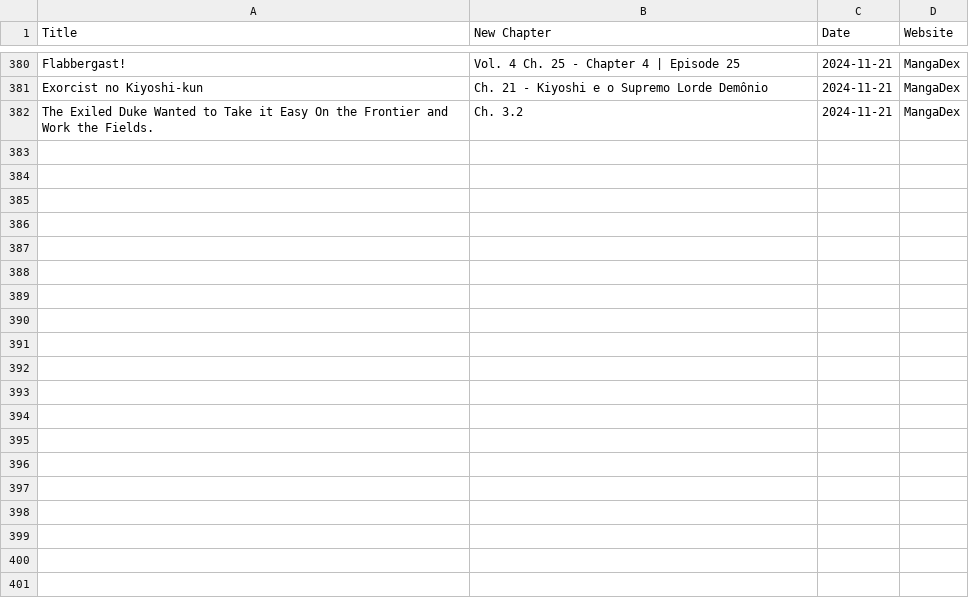
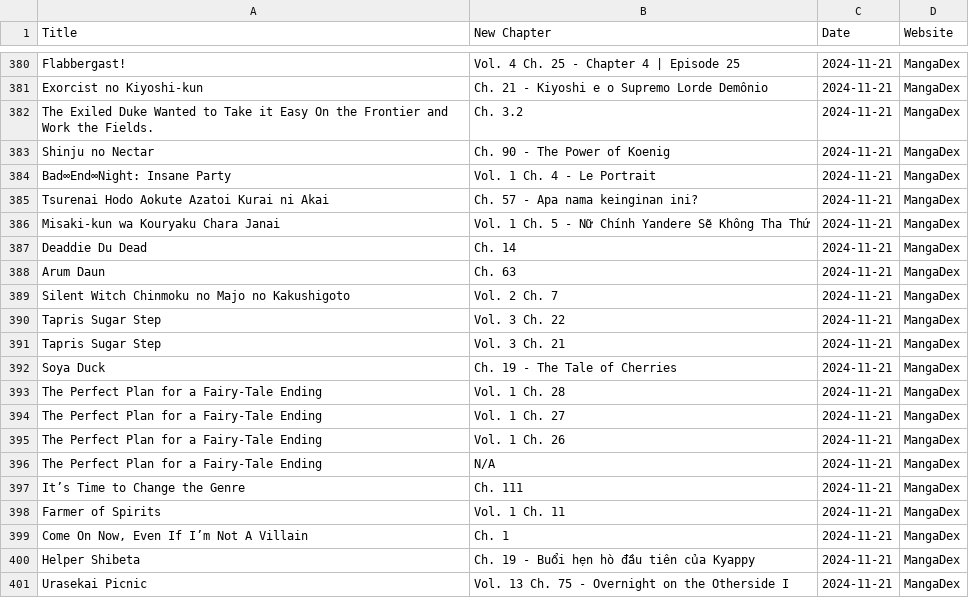
Before and after one commit to Ellimaaac/MangaNotifier, a CSV file: dB/manga_data_mangadex_2024-11-21.csv, drawn as a sheet; only a part is shown, gaps mark what is left out; the diff covers the shown part only.

Commit message:
Add manga_data_mangadex_2024-11-21.csv

```diff
--- a/dB/manga_data_mangadex_2024-11-21.csv
+++ b/dB/manga_data_mangadex_2024-11-21.csv
@@ -382 +382,20 @@ Exorcist no Kiyoshi-kun,Ch. 21 - Kiyoshi e o Supremo Lorde Demônio,2024-11-21,M
 The Exiled Duke Wanted to Take it Easy On the Frontier and Work the Fields.,Ch. 3.2,2024-11-21,MangaDex
+Shinju no Nectar,Ch. 90 - The Power of Koenig,2024-11-21,MangaDex
+Bad∞End∞Night: Insane Party,Vol. 1 Ch. 4 - Le Portrait,2024-11-21,MangaDex
+Tsurenai Hodo Aokute Azatoi Kurai ni Akai,Ch. 57 - Apa nama keinginan ini?,2024-11-21,MangaDex
+Misaki-kun wa Kouryaku Chara Janai,Vol. 1 Ch. 5 - Nữ Chính Yandere Sẽ Không Tha Thứ,2024-11-21,MangaDex
+Deaddie Du Dead,Ch. 14,2024-11-21,MangaDex
+Arum Daun,Ch. 63,2024-11-21,MangaDex
+Silent Witch Chinmoku no Majo no Kakushigoto,Vol. 2 Ch. 7,2024-11-21,MangaDex
+Tapris Sugar Step,Vol. 3 Ch. 22,2024-11-21,MangaDex
+Tapris Sugar Step,Vol. 3 Ch. 21,2024-11-21,MangaDex
+Soya Duck,Ch. 19 - The Tale of Cherries,2024-11-21,MangaDex
+The Perfect Plan for a Fairy-Tale Ending,Vol. 1 Ch. 28,2024-11-21,MangaDex
+The Perfect Plan for a Fairy-Tale Ending,Vol. 1 Ch. 27,2024-11-21,MangaDex
+The Perfect Plan for a Fairy-Tale Ending,Vol. 1 Ch. 26,2024-11-21,MangaDex
+The Perfect Plan for a Fairy-Tale Ending,N/A,2024-11-21,MangaDex
+It’s Time to Change the Genre,Ch. 111,2024-11-21,MangaDex
+Farmer of Spirits,Vol. 1 Ch. 11,2024-11-21,MangaDex
+"Come On Now, Even If I’m Not A Villain",Ch. 1,2024-11-21,MangaDex
+Helper Shibeta,Ch. 19 - Buổi hẹn hò đầu tiên của Kyappy,2024-11-21,MangaDex
+Urasekai Picnic,Vol. 13 Ch. 75 - Overnight on the Otherside I,2024-11-21,MangaDex
```
Also changed, not shown: 12 added rows and 8 edited cells elsewhere in this file.
